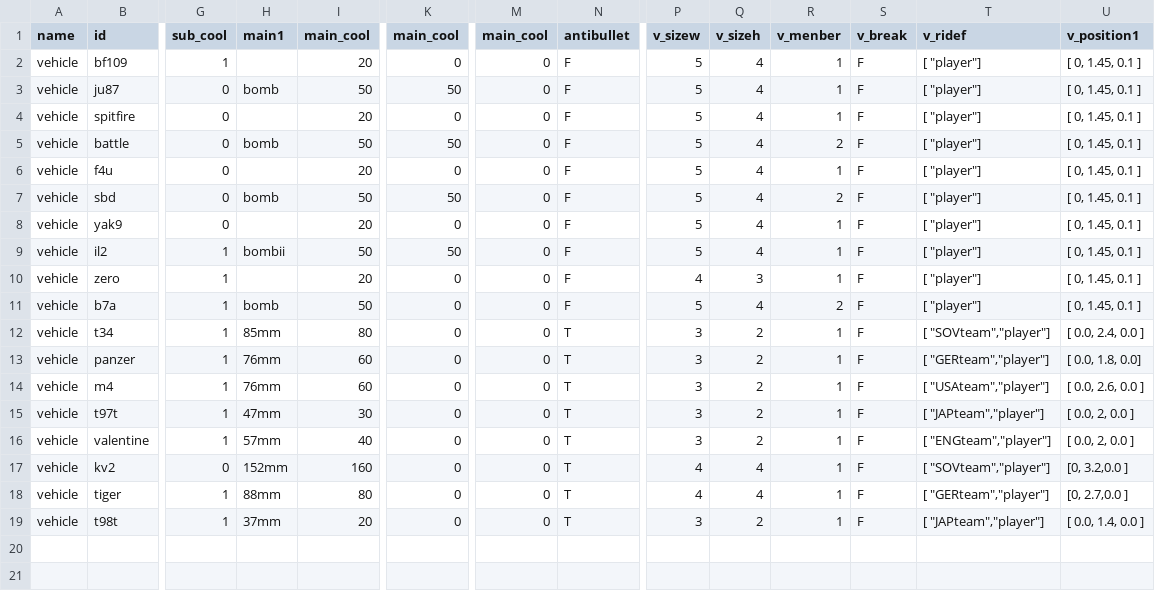
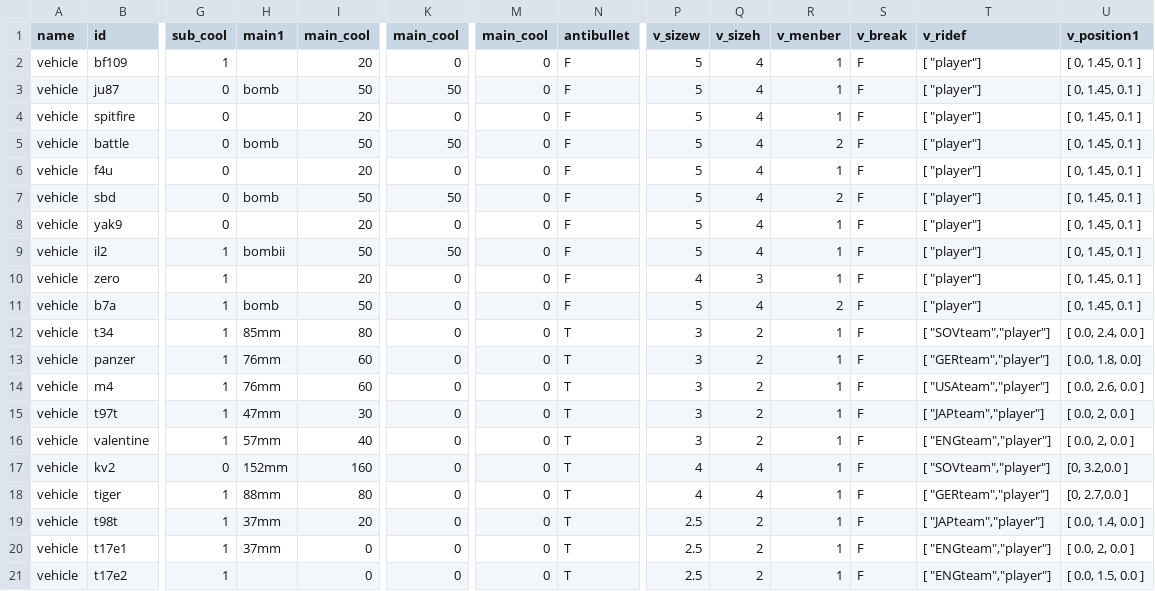
Before and after one commit to KarZex/GVCWW2, a CSV file: csv/vehicleData.csv, drawn as a sheet; only a part is shown, gaps mark what is left out; rows hold the shown columns only; the diff names each change by its address in the sheet, - before the commit and + after, or states it on an @@ line.

```diff
--- a/csv/vehicleData.csv
+++ b/csv/vehicleData.csv
-P19 (v_sizew): 3
+P19 (v_sizew): 2.5
+row 20: vehicle | t17e1 | 1 | 37mm | 0 | 0 | 0 | T | 2.5 | 2 | 1 | F | [ "ENGteam","player"] | [ 0.0, 2, 0.0 ]
+row 21: vehicle | t17e2 | 1 |  | 0 | 0 | 0 | T | 2.5 | 2 | 1 | F | [ "ENGteam","player"] | [ 0.0, 1.5, 0.0 ]
```
Also changed, not shown: csv/vehiclewData.csv, 41 other files.
